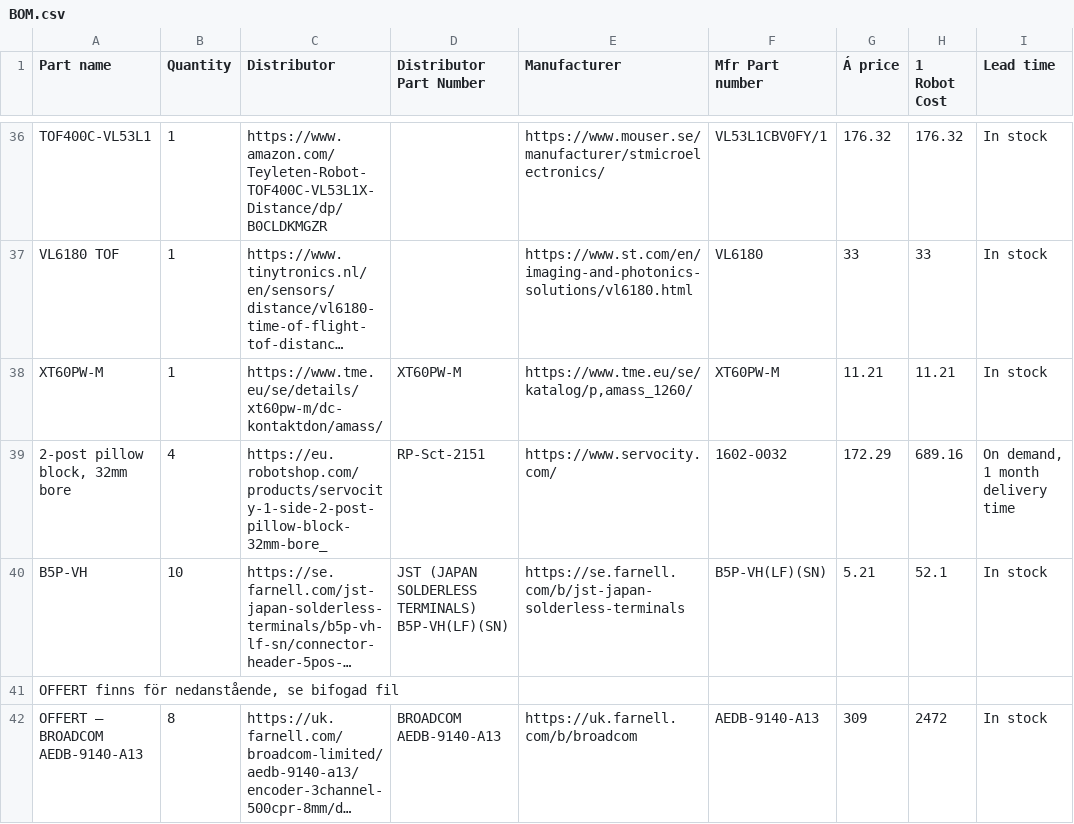
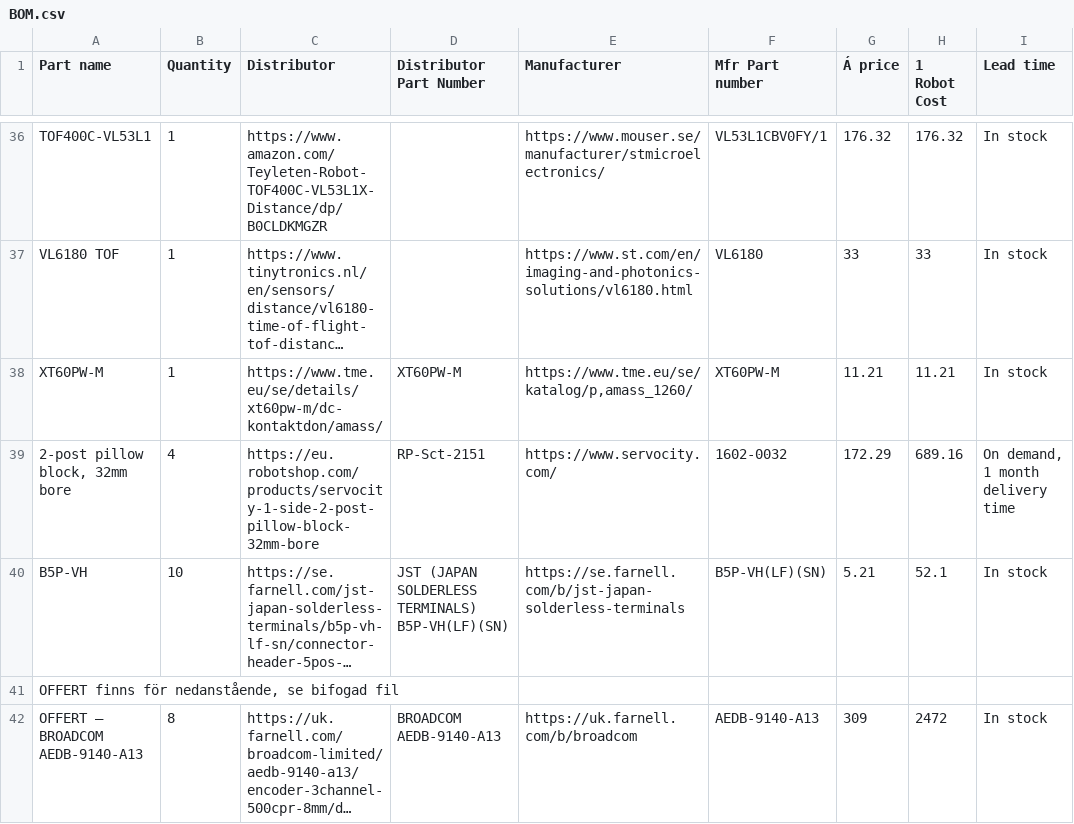
Before and after one commit to DVA490-474-Project-Course/SSL-Hardware-Development, a CSV file: BOM/BOM.csv, drawn as a sheet; only a part is shown, gaps mark what is left out; long unchanged cells end in …; the diff names each change by its address in the sheet, - before the commit and + after, or states it on an @@ line.

Commit message:
Fixed pillow block link again

```diff
--- a/BOM/BOM.csv
+++ b/BOM/BOM.csv
-C39 (Distributor): https://eu.robotshop.com/products/servocity-1-side-2-post-pillow-block-32mm-bore_
+C39 (Distributor): https://eu.robotshop.com/products/servocity-1-side-2-post-pillow-block-32mm-bore
```
